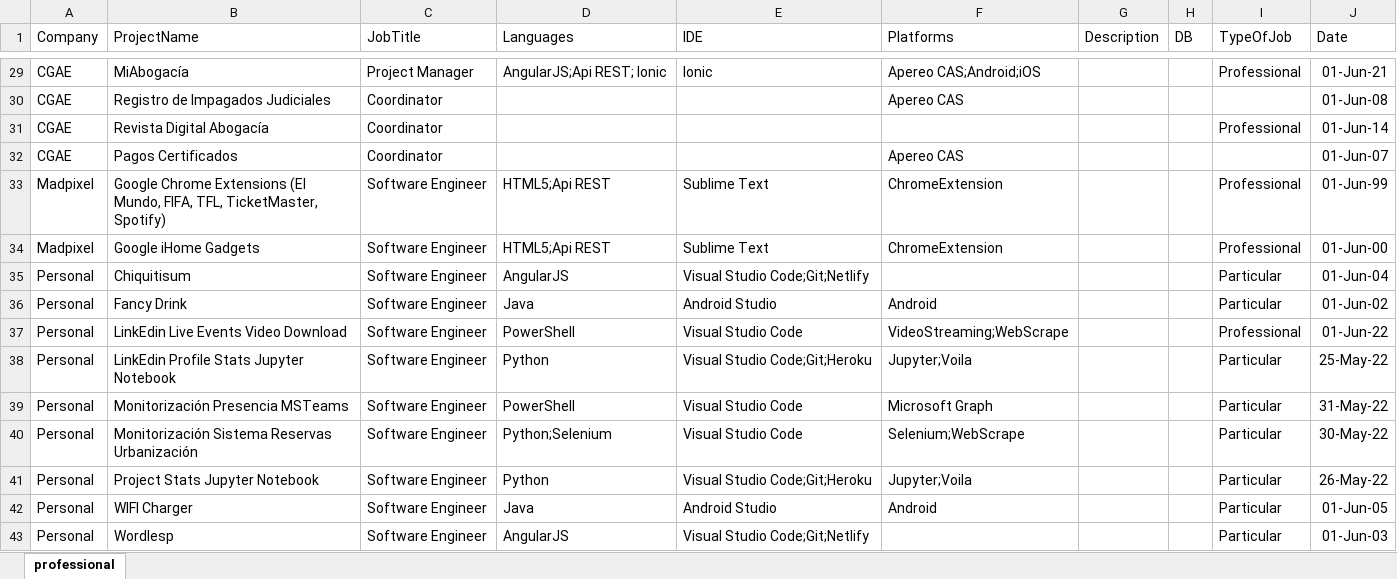
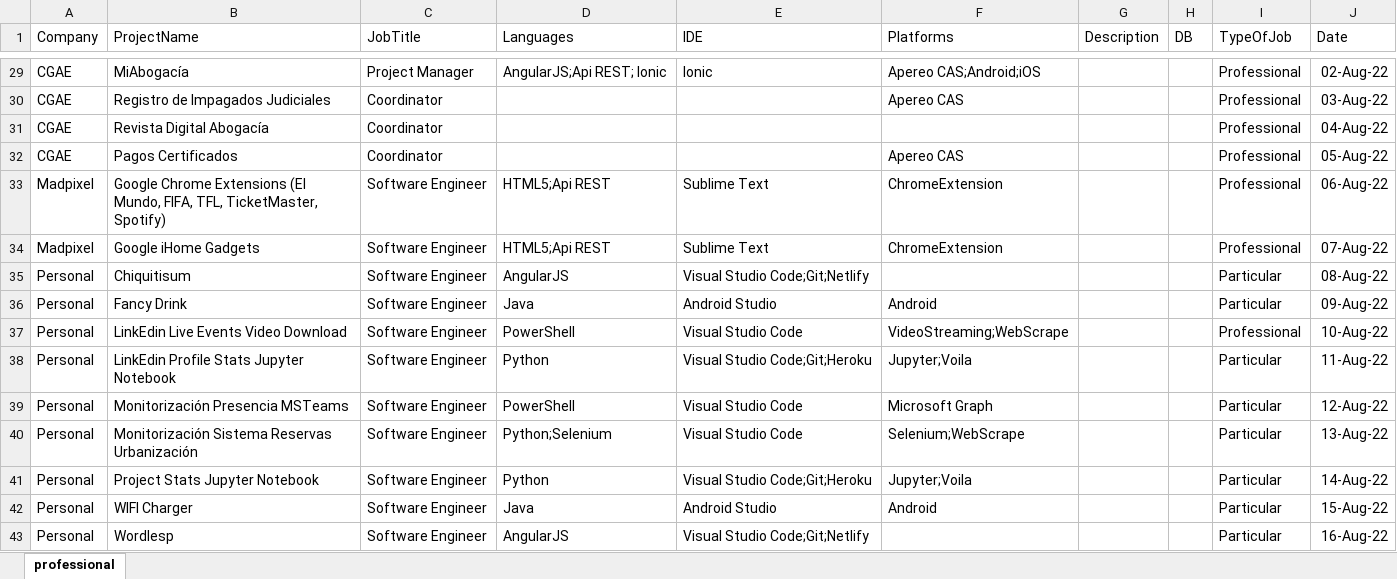
Before and after one commit to inijimenez/projects, an Excel workbook: data/projects.xlsx, sheet professional, drawn as a sheet; only a part is shown, gaps mark what is left out; values as stored, in another font and other column widths than the file's, no borders; the diff covers the shown part only; the diff names each change by its address in the sheet, - before the commit and + after, or states it on an @@ line.

```diff
--- a/data/projects.xlsx (sheet professional)
+++ b/data/projects.xlsx (sheet professional)
-J29 (Date): 01-Jun-21
+J29 (Date): 02-Aug-22
-I30 (TypeOfJob): (empty)
+I30 (TypeOfJob): Professional
-J30 (Date): 01-Jun-08
+J30 (Date): 03-Aug-22
-J31 (Date): 01-Jun-14
+J31 (Date): 04-Aug-22
-I32 (TypeOfJob): (empty)
+I32 (TypeOfJob): Professional
-J32 (Date): 01-Jun-07
+J32 (Date): 05-Aug-22
-J33 (Date): 01-Jun-99
+J33 (Date): 06-Aug-22
-J34 (Date): 01-Jun-00
+J34 (Date): 07-Aug-22
-J35 (Date): 01-Jun-04
+J35 (Date): 08-Aug-22
-J36 (Date): 01-Jun-02
+J36 (Date): 09-Aug-22
-J37 (Date): 01-Jun-22
+J37 (Date): 10-Aug-22
-J38 (Date): 25-May-22
+J38 (Date): 11-Aug-22
-J39 (Date): 31-May-22
+J39 (Date): 12-Aug-22
-J40 (Date): 30-May-22
+J40 (Date): 13-Aug-22
-J41 (Date): 26-May-22
+J41 (Date): 14-Aug-22
-J42 (Date): 01-Jun-05
+J42 (Date): 15-Aug-22
-J43 (Date): 01-Jun-03
+J43 (Date): 16-Aug-22
```
Also changed, not shown: 29 edited cells elsewhere in this sheet, 2 other files.
